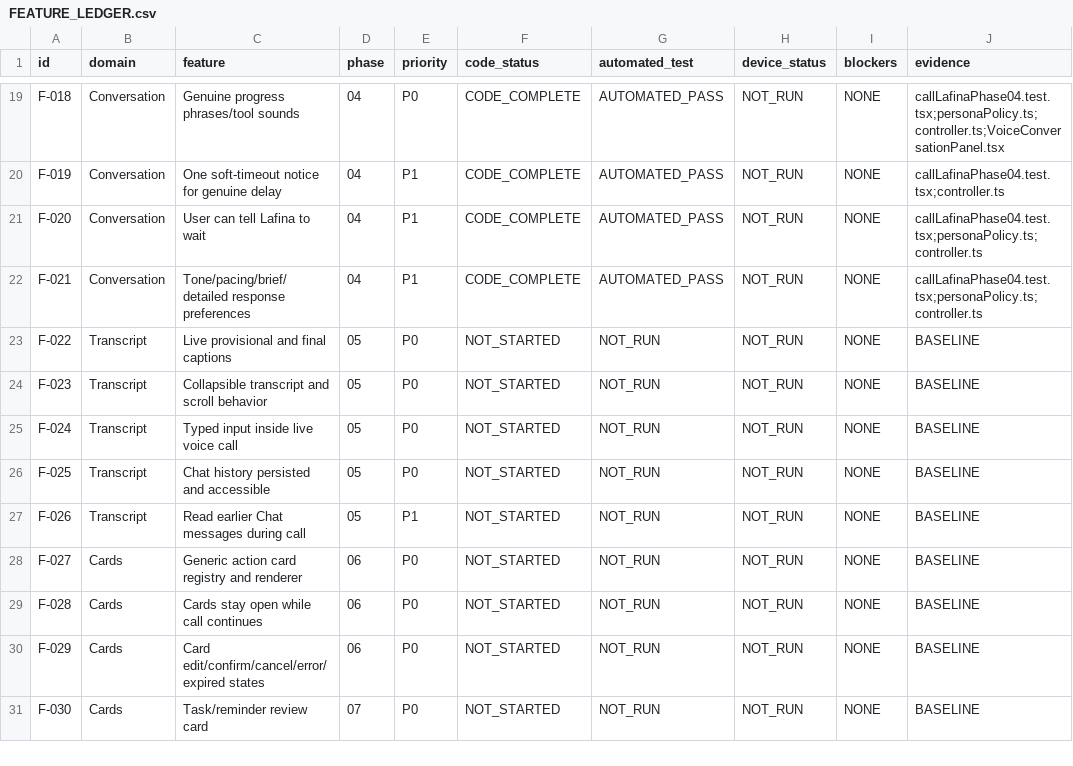
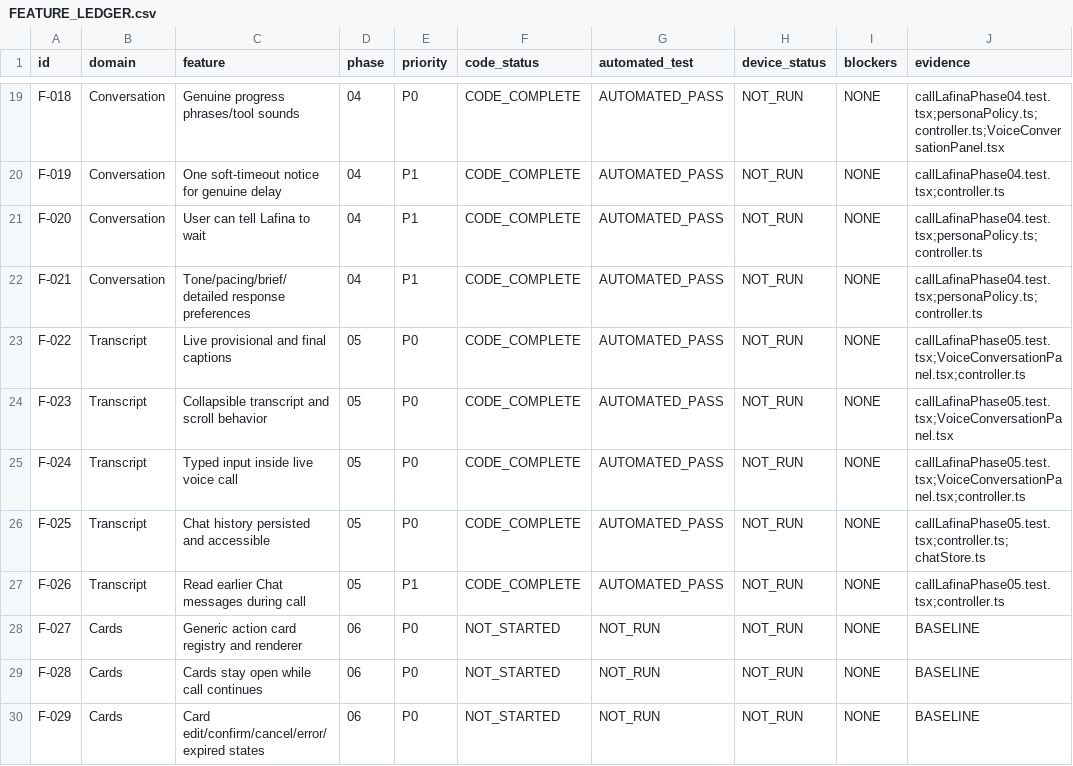
Before and after one commit to LAFINA-AI/LAFINA-CAPSTONE, a CSV file: docs/plans/call-lafina-v2/FEATURE_LEDGER.csv, drawn as a sheet; only a part is shown, gaps mark what is left out; the shorter side is filled out with more unchanged rows.

Commit message:
feat(call-lafina-v2): Phase 05 - collapsible transcript, auto-scroll, jump to latest, and typed input continuity

```diff
--- a/docs/plans/call-lafina-v2/FEATURE_LEDGER.csv
+++ b/docs/plans/call-lafina-v2/FEATURE_LEDGER.csv
@@ -22,7 +22,7 @@
 "F-021","Conversation","Tone/pacing/brief/detailed response preferences","04","P1","CODE_COMPLETE","AUTOMATED_PASS","NOT_RUN","NONE","callLafinaPhase04.test.tsx;personaPolicy.ts;controller.ts"
-"F-022","Transcript","Live provisional and final captions","05","P0","NOT_STARTED","NOT_RUN","NOT_RUN","NONE","BASELINE"
-"F-023","Transcript","Collapsible transcript and scroll behavior","05","P0","NOT_STARTED","NOT_RUN","NOT_RUN","NONE","BASELINE"
-"F-024","Transcript","Typed input inside live voice call","05","P0","NOT_STARTED","NOT_RUN","NOT_RUN","NONE","BASELINE"
-"F-025","Transcript","Chat history persisted and accessible","05","P0","NOT_STARTED","NOT_RUN","NOT_RUN","NONE","BASELINE"
-"F-026","Transcript","Read earlier Chat messages during call","05","P1","NOT_STARTED","NOT_RUN","NOT_RUN","NONE","BASELINE"
+"F-022","Transcript","Live provisional and final captions","05","P0","CODE_COMPLETE","AUTOMATED_PASS","NOT_RUN","NONE","callLafinaPhase05.test.tsx;VoiceConversationPanel.tsx;controller.ts"
+"F-023","Transcript","Collapsible transcript and scroll behavior","05","P0","CODE_COMPLETE","AUTOMATED_PASS","NOT_RUN","NONE","callLafinaPhase05.test.tsx;VoiceConversationPanel.tsx"
+"F-024","Transcript","Typed input inside live voice call","05","P0","CODE_COMPLETE","AUTOMATED_PASS","NOT_RUN","NONE","callLafinaPhase05.test.tsx;VoiceConversationPanel.tsx;controller.ts"
+"F-025","Transcript","Chat history persisted and accessible","05","P0","CODE_COMPLETE","AUTOMATED_PASS","NOT_RUN","NONE","callLafinaPhase05.test.tsx;controller.ts;chatStore.ts"
+"F-026","Transcript","Read earlier Chat messages during call","05","P1","CODE_COMPLETE","AUTOMATED_PASS","NOT_RUN","NONE","callLafinaPhase05.test.tsx;controller.ts"
 "F-027","Cards","Generic action card registry and renderer","06","P0","NOT_STARTED","NOT_RUN","NOT_RUN","NONE","BASELINE"
```
Also changed, not shown: 5 other files.
